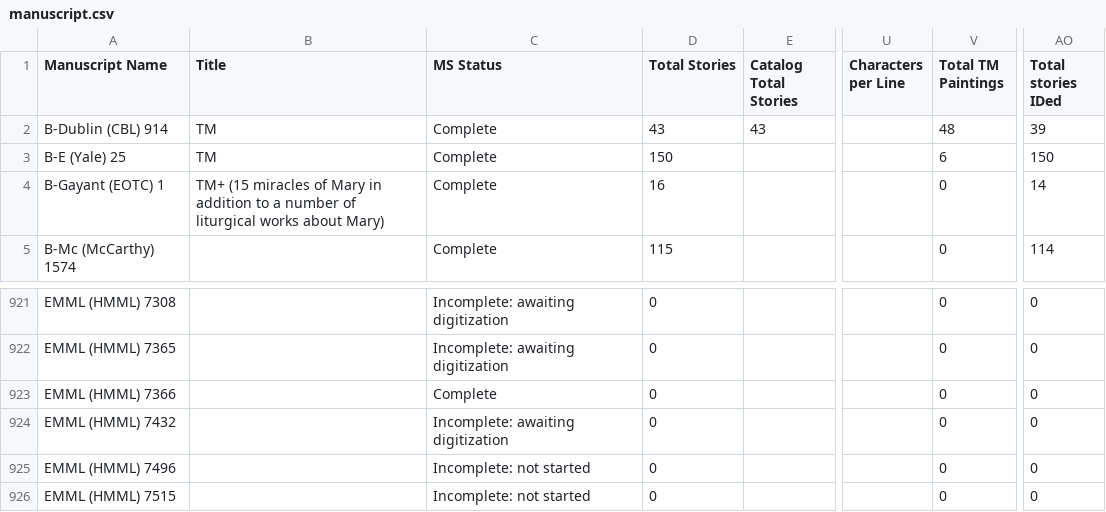
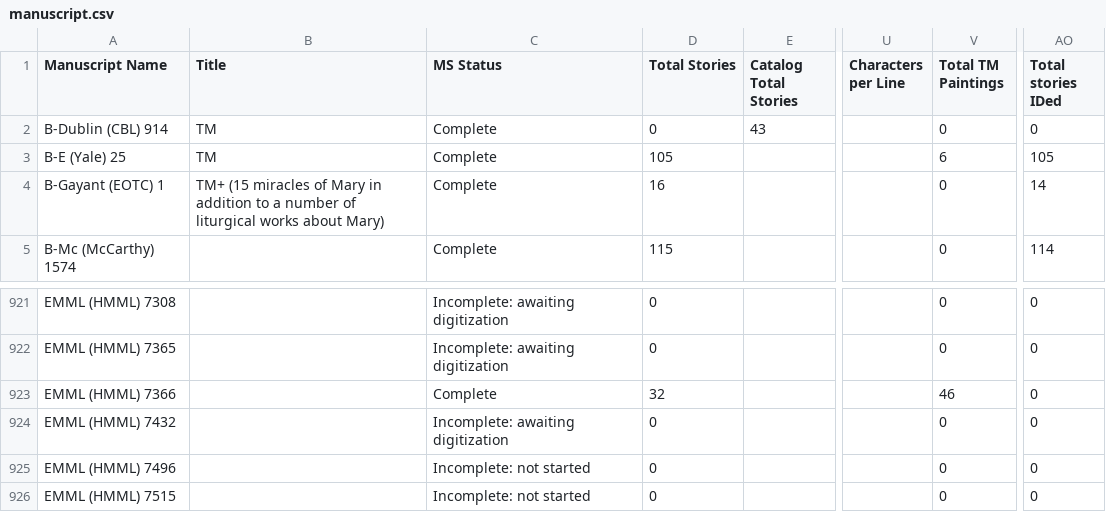
Before and after one commit to Princeton-CDH/pemm-data, a CSV file: data/manuscript.csv, drawn as a sheet; only a part is shown, gaps mark what is left out; the diff names each change by its address in the sheet, - before the commit and + after, or states it on an @@ line.

Commit message:
Automatic data updates from PEMM

```diff
--- a/data/manuscript.csv
+++ b/data/manuscript.csv
-D2 (Total Stories): 43
+D2 (Total Stories): 0
-V2 (Total TM Paintings): 48
+V2 (Total TM Paintings): 0
-AO2 (Total stories IDed): 39
+AO2 (Total stories IDed): 0
-D3 (Total Stories): 150
+D3 (Total Stories): 105
-AO3 (Total stories IDed): 150
+AO3 (Total stories IDed): 105
-D923 (Total Stories): 0
+D923 (Total Stories): 32
-V923 (Total TM Paintings): 0
+V923 (Total TM Paintings): 46
```
